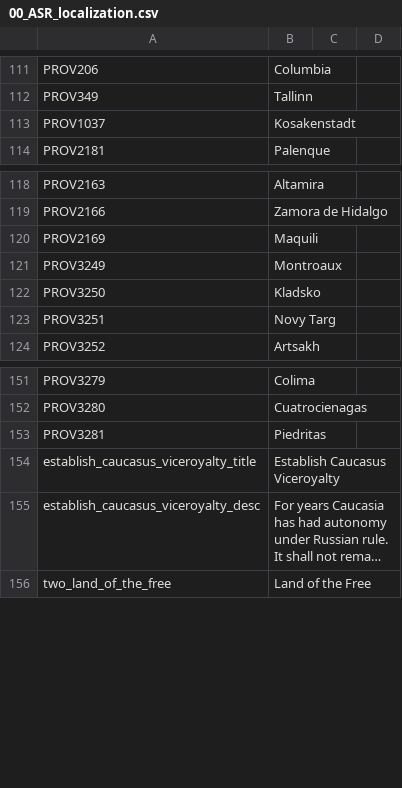
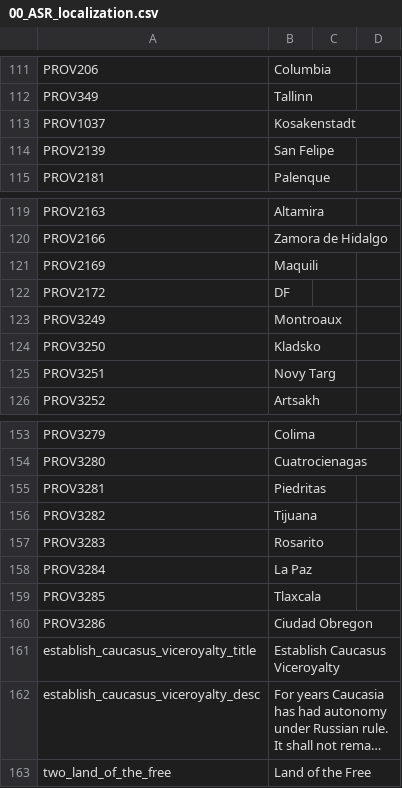
Before and after one commit to Char3/A-Stronger-Revolution, a CSV file: A Stronger Revolution/localisation/00_ASR_localization.csv, drawn as a sheet; only a part is shown, gaps mark what is left out; long unchanged cells end in …; the diff names each change by its address in the sheet, - before the commit and + after, or states it on an @@ line.

```diff
--- a/A Stronger Revolution/localisation/00_ASR_localization.csv
+++ b/A Stronger Revolution/localisation/00_ASR_localization.csv
+row 114: PROV2139 | San Felipe
+row 122: PROV2172 | DF
+row 156: PROV3282 | Tijuana
+row 157: PROV3283 | Rosarito
+row 158: PROV3284 | La Paz
+row 159: PROV3285 | Tlaxcala
+row 160: PROV3286 | Ciudad Obregon
```
Also changed, not shown: A Stronger Revolution/map/definition.csv, 13 other files.
